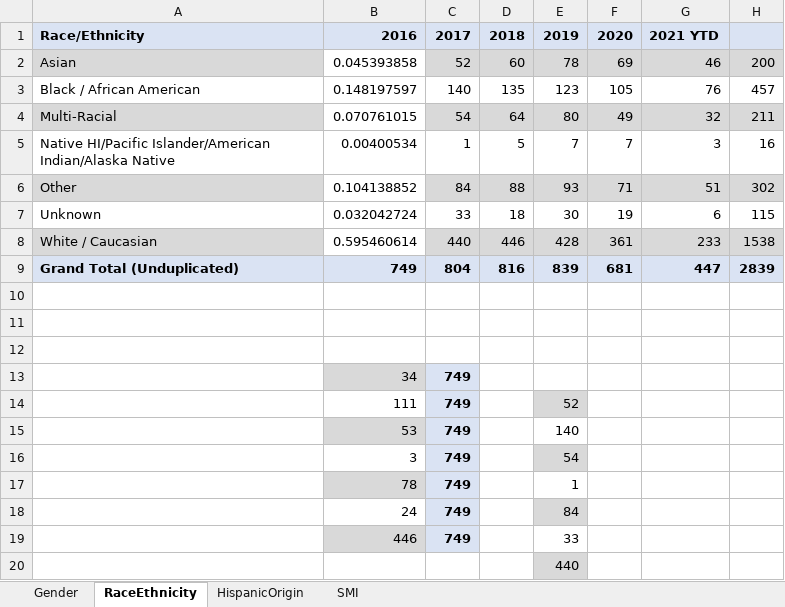
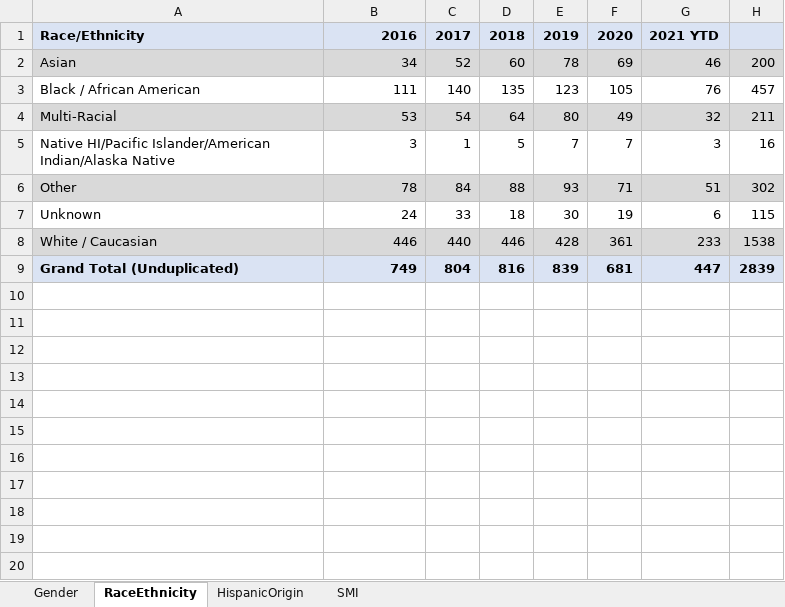
Before and after one commit to yangcheng258/2021_DSPG_Loudoun, an Excel workbook: Demographic_summaries/data/MHS-demographic-info.xlsx, sheet RaceEthnicity, drawn as a sheet; values as stored, in another font and other column widths than the file's, no borders; the diff names each change by its address in the sheet, - before the commit and + after, or states it on an @@ line.

Commit message:
Added images, corrected excel data, removed bbplot library call

```diff
--- a/Demographic_summaries/data/MHS-demographic-info.xlsx (sheet RaceEthnicity)
+++ b/Demographic_summaries/data/MHS-demographic-info.xlsx (sheet RaceEthnicity)
-B2: 0.045393858
+B2: 34
-B2 fill: none
+B2 fill: #D9D9D9
-B3: 0.148197597
+B3: 111
-B4: 0.070761015
+B4: 53
-B4 fill: none
+B4 fill: #D9D9D9
-B5: 0.00400534
+B5: 3
-B6: 0.104138852
+B6: 78
-B6 fill: none
+B6 fill: #D9D9D9
-B7: 0.032042724
+B7: 24
-B8: 0.595460614
+B8: 446
-B8 fill: none
+B8 fill: #D9D9D9
-row 10: (empty)
-row 11: (empty)
-row 12: (empty)
-row 13:  | 34 | 749
-row 14:  | 111 | 749 |  | 52
-row 15:  | 53 | 749 |  | 140
-row 16:  | 3 | 749 |  | 54
-row 17:  | 78 | 749 |  | 1
-row 18:  | 24 | 749 |  | 84
-row 19:  | 446 | 749 |  | 33
-row 20:  |  |  |  | 440
```
Also changed, not shown: 6 other files.
